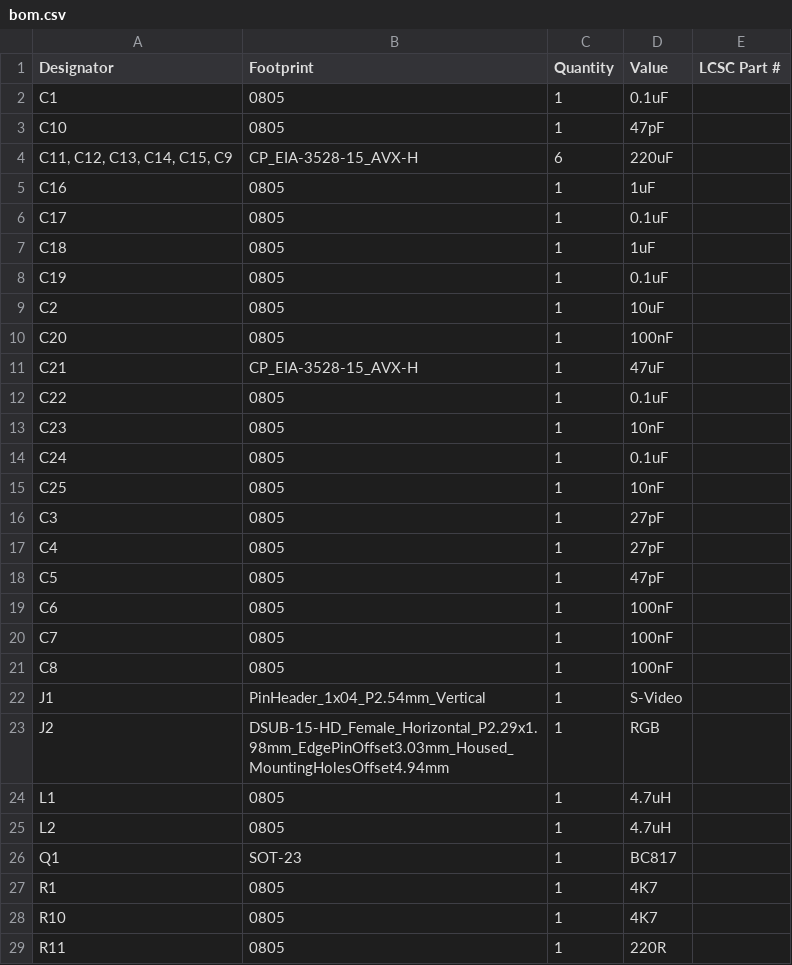
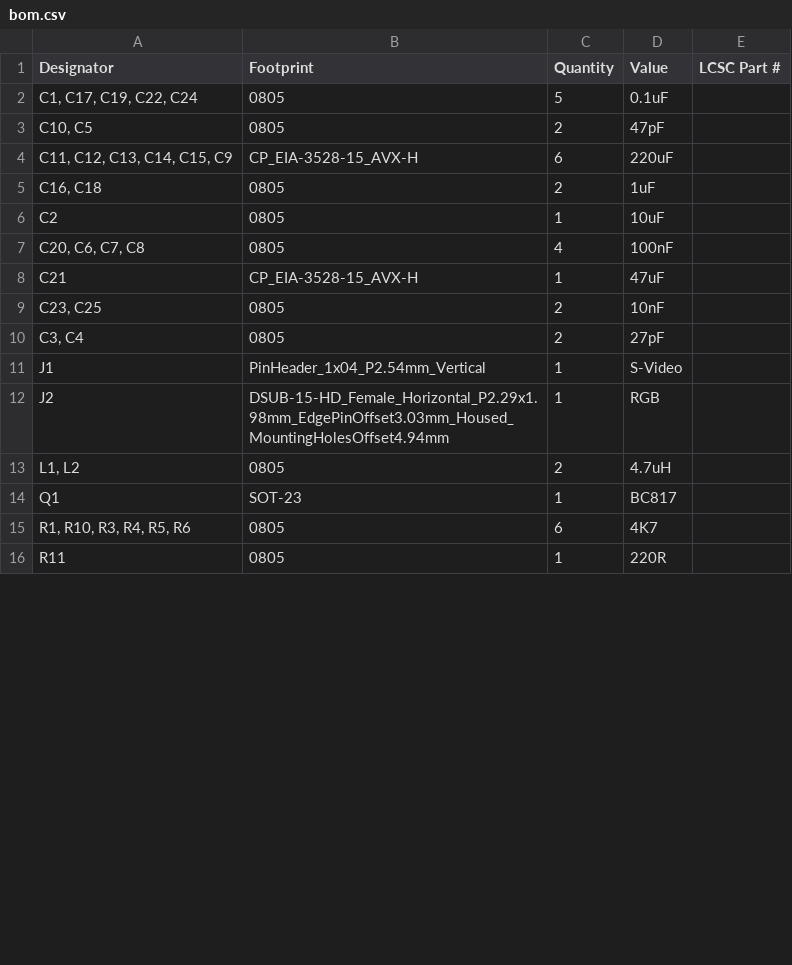
Before and after one commit to cristianoag/trh9000, a CSV file: Hardware/Kicad/TRH9000.cxa2075/production/bom.csv, drawn as a sheet; only a part is shown; the diff covers the shown part only.

```diff
--- a/Hardware/Kicad/TRH9000.cxa2075/production/bom.csv
+++ b/Hardware/Kicad/TRH9000.cxa2075/production/bom.csv
@@ -1,29 +1,16 @@
 Designator,Footprint,Quantity,Value,LCSC Part #
-C1,0805,1,0.1uF,
-C10,0805,1,47pF,
+"C1, C17, C19, C22, C24",0805,5,0.1uF,
+"C10, C5",0805,2,47pF,
 "C11, C12, C13, C14, C15, C9",CP_EIA-3528-15_AVX-H,6,220uF,
-C16,0805,1,1uF,
-C17,0805,1,0.1uF,
-C18,0805,1,1uF,
-C19,0805,1,0.1uF,
+"C16, C18",0805,2,1uF,
 C2,0805,1,10uF,
-C20,0805,1,100nF,
+"C20, C6, C7, C8",0805,4,100nF,
 C21,CP_EIA-3528-15_AVX-H,1,47uF,
-C22,0805,1,0.1uF,
-C23,0805,1,10nF,
-C24,0805,1,0.1uF,
-C25,0805,1,10nF,
-C3,0805,1,27pF,
-C4,0805,1,27pF,
-C5,0805,1,47pF,
-C6,0805,1,100nF,
-C7,0805,1,100nF,
-C8,0805,1,100nF,
+"C23, C25",0805,2,10nF,
+"C3, C4",0805,2,27pF,
 J1,PinHeader_1x04_P2.54mm_Vertical,1,S-Video,
 J2,DSUB-15-HD_Female_Horizontal_P2.29x1.98mm_EdgePinOffset3.03mm_Housed_MountingHolesOffset4.94mm,1,RGB,
-L1,0805,1,4.7uH,
-L2,0805,1,4.7uH,
+"L1, L2",0805,2,4.7uH,
 Q1,SOT-23,1,BC817,
-R1,0805,1,4K7,
-R10,0805,1,4K7,
+"R1, R10, R3, R4, R5, R6",0805,6,4K7,
 R11,0805,1,220R,
```
Also changed, not shown: 9 removed rows and 4 edited cells elsewhere in this file, 3 other files.
